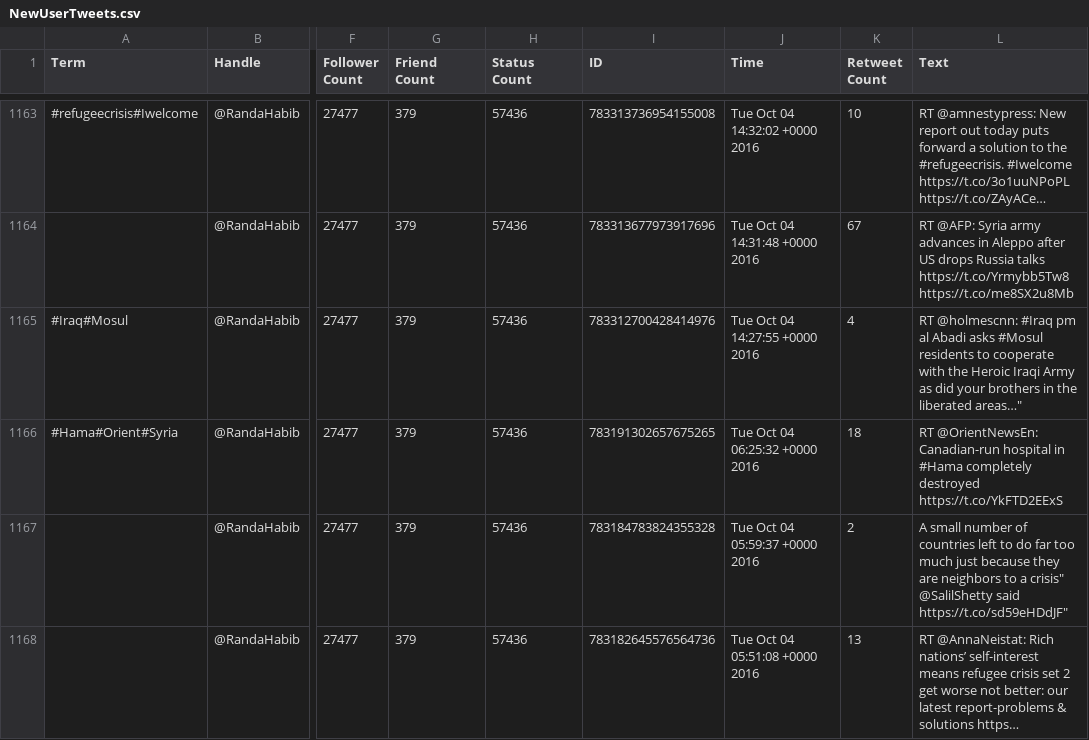
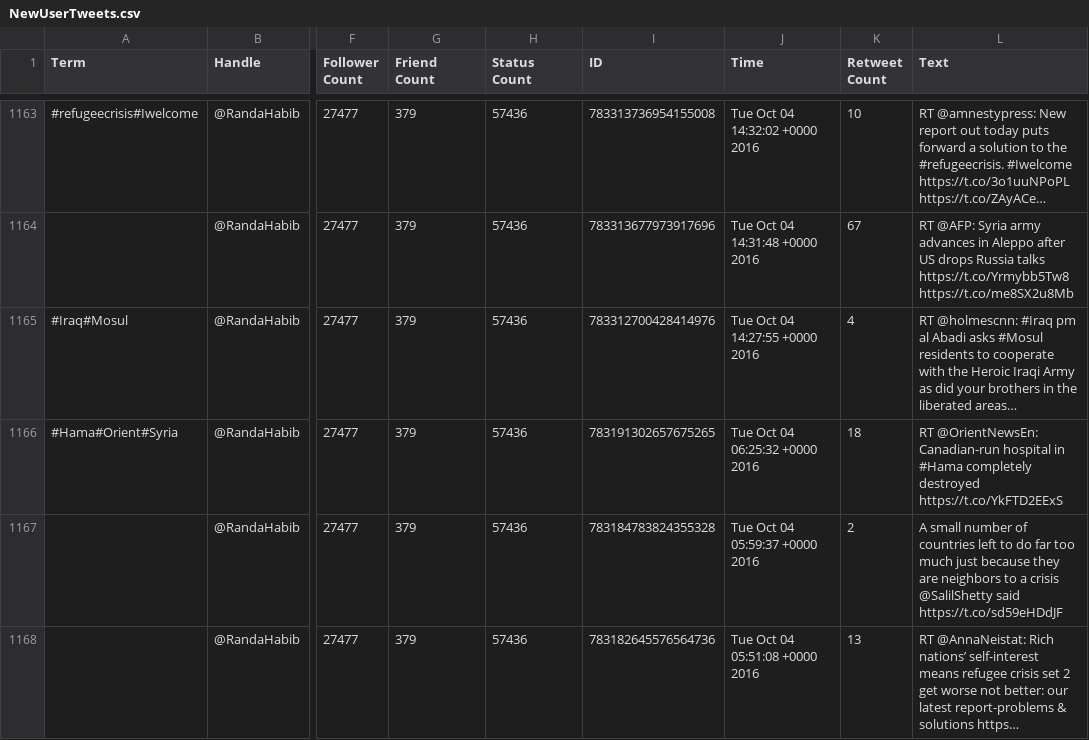
Before and after one commit to TommyPeele/project2, a CSV file: NewUserTweets.csv, drawn as a sheet; only a part is shown, gaps mark what is left out; the diff covers the shown part only; the diff names each change by its address in the sheet, - before the commit and + after, or states it on an @@ line.

```diff
--- a/NewUserTweets.csv
+++ b/NewUserTweets.csv
-L1165 (Text): …the liberated areas…"
+L1165 (Text): …the liberated areas…
-L1167 (Text): …to a crisis" @SalilShetty said https://t.co/sd59eHDdJF"
+L1167 (Text): …to a crisis @SalilShetty said https://t.co/sd59eHDdJF
```
Also changed, not shown: 18 edited cells elsewhere in this file, isis_sample.csv, 5 other files.
